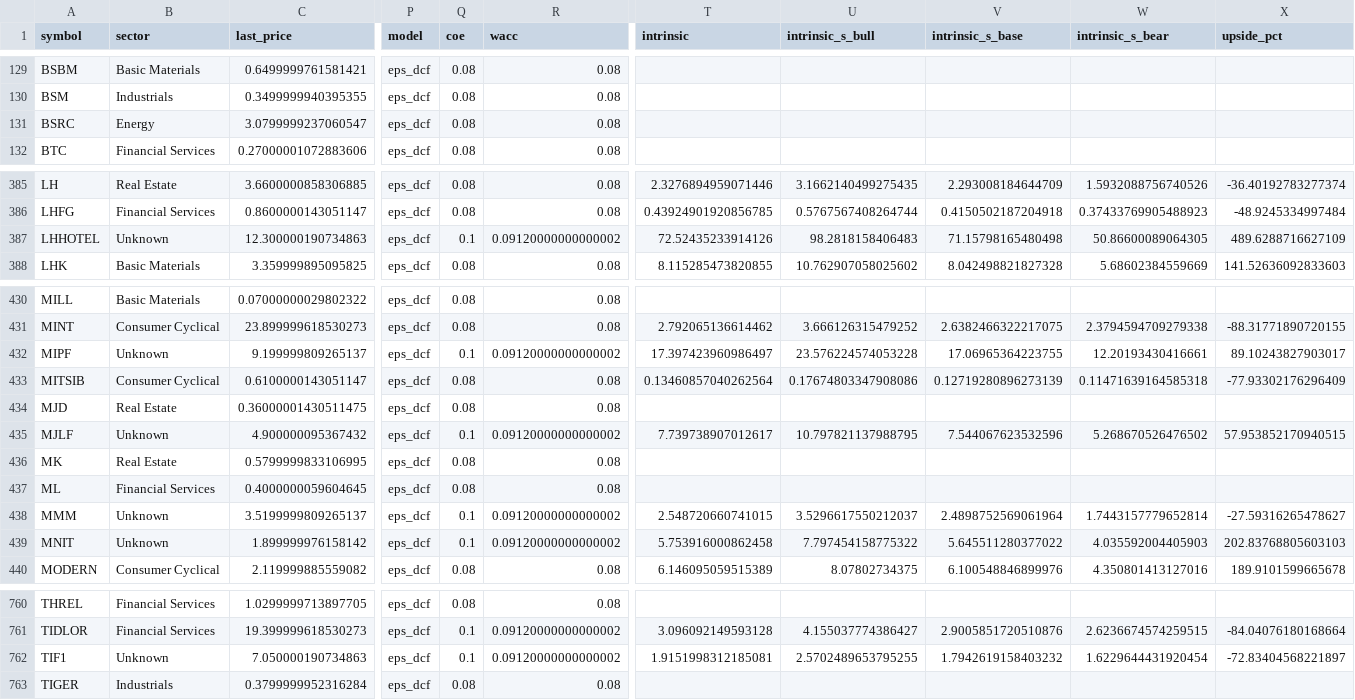
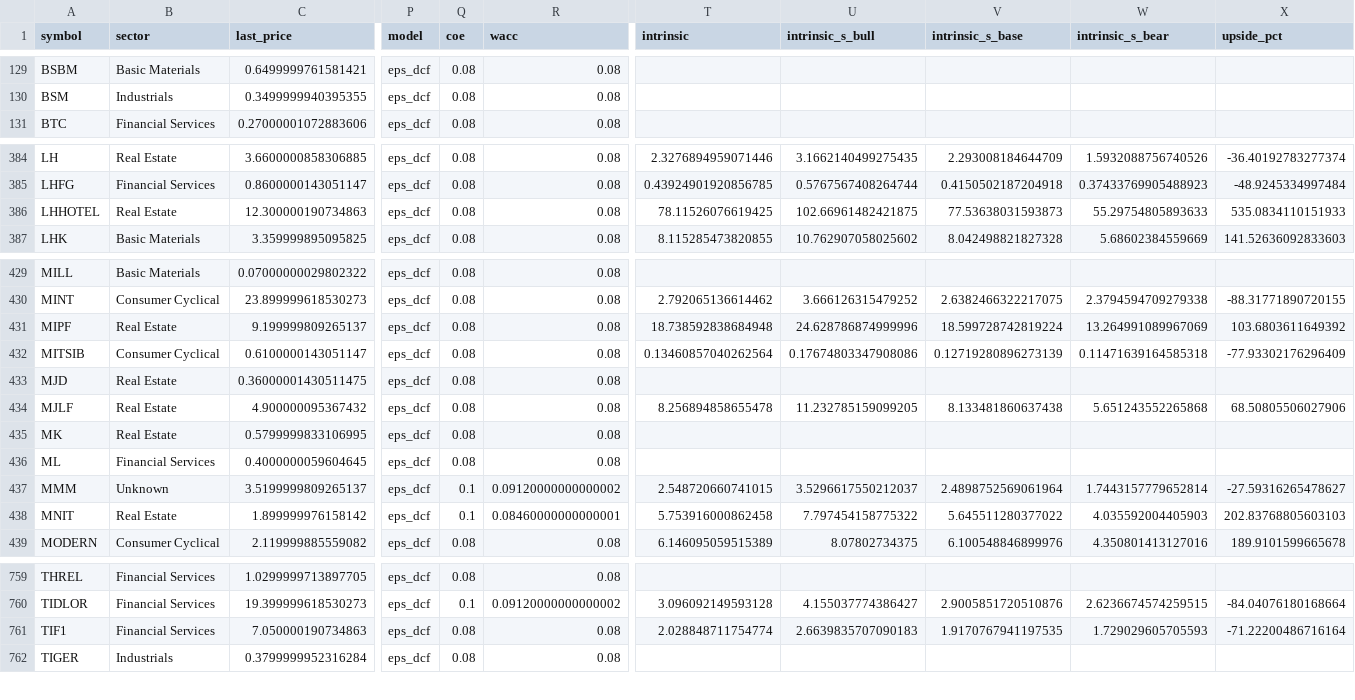
Before and after one commit to babeltechdev/thai-stock-data, a CSV file: intrinsic_multi_eps_dcf_TH.csv, drawn as a sheet; only a part is shown, gaps mark what is left out; removed rows and columns are numbered as before the commit, all else as after; rows hold the shown columns only; the diff covers the shown part only; the diff names each change by its address in the sheet, - before the commit and + after, or states it on an @@ line.

```diff
--- a/intrinsic_multi_eps_dcf_TH.csv
+++ b/intrinsic_multi_eps_dcf_TH.csv
-row 131: BSRC | Energy | 3.0799999237060547 | eps_dcf | 0.08 | 0.08
-B386 (sector): Unknown
+B386 (sector): Real Estate
-Q386 (coe): 0.1
+Q386 (coe): 0.08
-R386 (wacc): 0.09120000000000002
+R386 (wacc): 0.08
-T386 (intrinsic): 72.52435233914126
+T386 (intrinsic): 78.11526076619425
-U386 (intrinsic_s_bull): 98.2818158406483
+U386 (intrinsic_s_bull): 102.66961482421875
-V386 (intrinsic_s_base): 71.15798165480498
+V386 (intrinsic_s_base): 77.53638031593873
-W386 (intrinsic_s_bear): 50.86600089064305
+W386 (intrinsic_s_bear): 55.29754805893633
-X386 (upside_pct): 489.6288716627109
+X386 (upside_pct): 535.0834110151933
-B431 (sector): Unknown
+B431 (sector): Real Estate
-Q431 (coe): 0.1
+Q431 (coe): 0.08
-R431 (wacc): 0.09120000000000002
+R431 (wacc): 0.08
-T431 (intrinsic): 17.397423960986497
+T431 (intrinsic): 18.738592838684948
-U431 (intrinsic_s_bull): 23.576224574053228
+U431 (intrinsic_s_bull): 24.628786874999996
-V431 (intrinsic_s_base): 17.06965364223755
+V431 (intrinsic_s_base): 18.599728742819224
-W431 (intrinsic_s_bear): 12.20193430416661
+W431 (intrinsic_s_bear): 13.264991089967069
-X431 (upside_pct): 89.10243827903017
+X431 (upside_pct): 103.6803611649392
-B434 (sector): Unknown
+B434 (sector): Real Estate
-Q434 (coe): 0.1
+Q434 (coe): 0.08
-R434 (wacc): 0.09120000000000002
+R434 (wacc): 0.08
-T434 (intrinsic): 7.739738907012617
+T434 (intrinsic): 8.256894858655478
-U434 (intrinsic_s_bull): 10.797821137988795
+U434 (intrinsic_s_bull): 11.232785159099205
-V434 (intrinsic_s_base): 7.544067623532596
+V434 (intrinsic_s_base): 8.133481860637438
-W434 (intrinsic_s_bear): 5.268670526476502
+W434 (intrinsic_s_bear): 5.651243552265868
-X434 (upside_pct): 57.953852170940515
+X434 (upside_pct): 68.50805506027906
-B438 (sector): Unknown
+B438 (sector): Real Estate
-R438 (wacc): 0.09120000000000002
+R438 (wacc): 0.08460000000000001
-B761 (sector): Unknown
+B761 (sector): Financial Services
-Q761 (coe): 0.1
+Q761 (coe): 0.08
-R761 (wacc): 0.09120000000000002
+R761 (wacc): 0.08
-T761 (intrinsic): 1.9151998312185081
+T761 (intrinsic): 2.028848711754774
-U761 (intrinsic_s_bull): 2.5702489653795255
+U761 (intrinsic_s_bull): 2.6639835707090183
-V761 (intrinsic_s_base): 1.7942619158403232
+V761 (intrinsic_s_base): 1.9170767941197535
-W761 (intrinsic_s_bear): 1.6229644431920454
+W761 (intrinsic_s_bear): 1.729029605705593
-X761 (upside_pct): -72.83404568221897
+X761 (upside_pct): -71.22200486716164
```
Also changed, not shown: 18 edited cells elsewhere in this file, consensus_targets_US.csv, intrinsic_multi_fcf_dcf_TH.csv, 18 other files.
